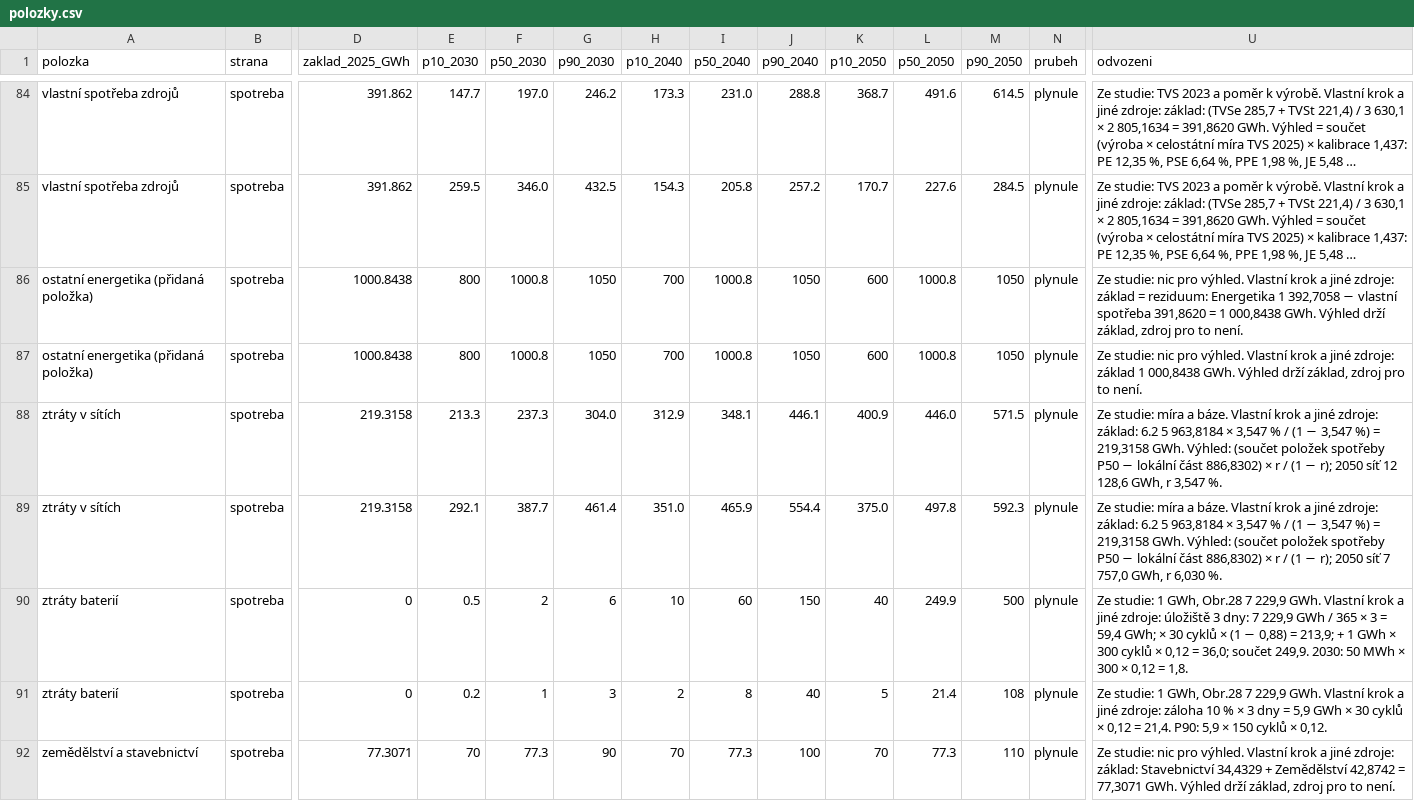
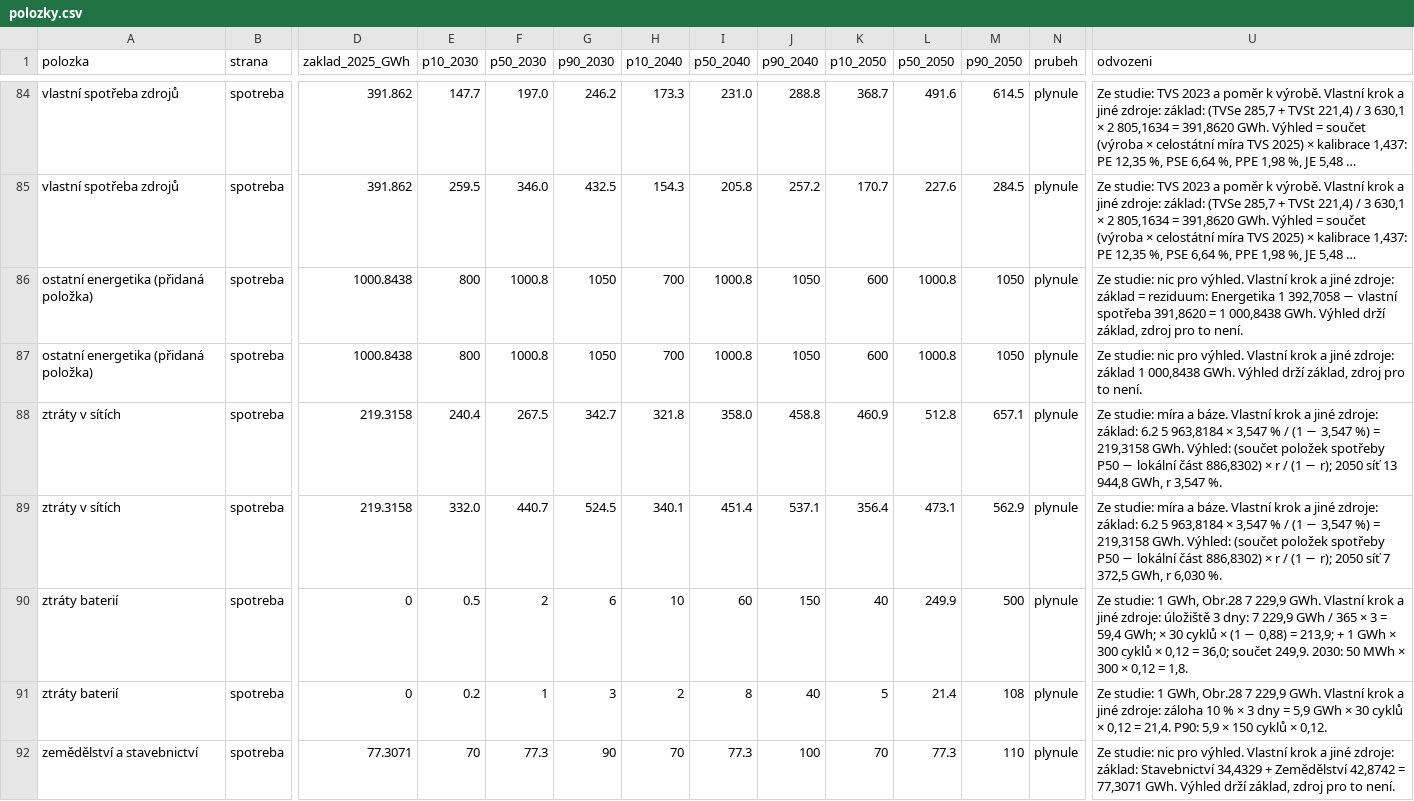
Before and after one commit to DavidMojzisek/energy-msk-refresh, a CSV file: polozky.csv, drawn as a sheet; only a part is shown, gaps mark what is left out; long unchanged cells end in …; the diff names each change by its address in the sheet, - before the commit and + after, or states it on an @@ line.

```diff
--- a/polozky.csv
+++ b/polozky.csv
-E88 (p10_2030): 213.3
+E88 (p10_2030): 240.4
-F88 (p50_2030): 237.3
+F88 (p50_2030): 267.5
-G88 (p90_2030): 304.0
+G88 (p90_2030): 342.7
-H88 (p10_2040): 312.9
+H88 (p10_2040): 321.8
-I88 (p50_2040): 348.1
+I88 (p50_2040): 358.0
-J88 (p90_2040): 446.1
+J88 (p90_2040): 458.8
-K88 (p10_2050): 400.9
+K88 (p10_2050): 460.9
-L88 (p50_2050): 446.0
+L88 (p50_2050): 512.8
-M88 (p90_2050): 571.5
+M88 (p90_2050): 657.1
-U88 (odvozeni): …2050 síť 12 128,6 GWh, r…
+U88 (odvozeni): …2050 síť 13 944,8 GWh, r…
-E89 (p10_2030): 292.1
+E89 (p10_2030): 332.0
-F89 (p50_2030): 387.7
+F89 (p50_2030): 440.7
-G89 (p90_2030): 461.4
+G89 (p90_2030): 524.5
-H89 (p10_2040): 351.0
+H89 (p10_2040): 340.1
-I89 (p50_2040): 465.9
+I89 (p50_2040): 451.4
-J89 (p90_2040): 554.4
+J89 (p90_2040): 537.1
-K89 (p10_2050): 375.0
+K89 (p10_2050): 356.4
-L89 (p50_2050): 497.8
+L89 (p50_2050): 473.1
-M89 (p90_2050): 592.3
+M89 (p90_2050): 562.9
-U89 (odvozeni): …síť 7 757,0 GWh, r…
+U89 (odvozeni): …síť 7 372,5 GWh, r…
```
Also changed, not shown: 6 other files.
